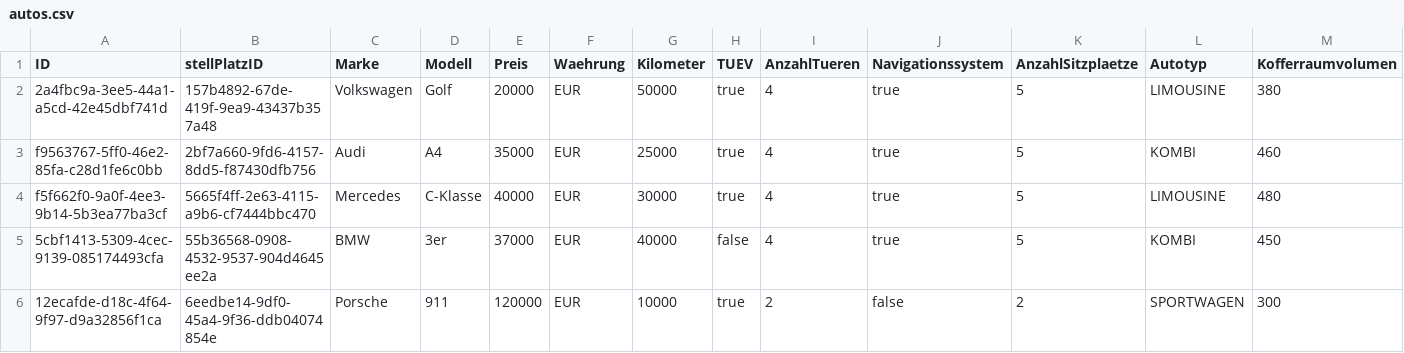
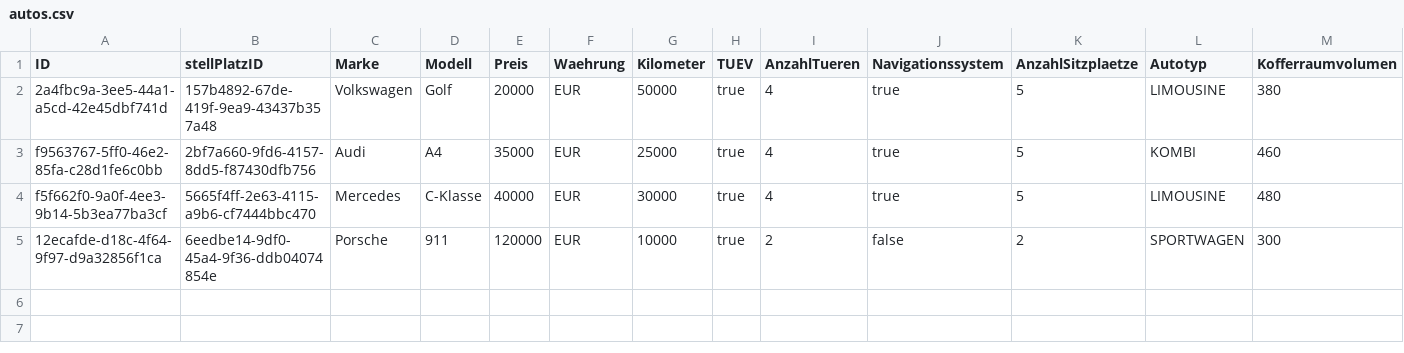
Before and after one commit to jan822/Autohaus, a CSV file: _1-Adapter-Code/target/classes/CSV/autos.csv, drawn as a sheet; the diff names each change by its address in the sheet, - before the commit and + after, or states it on an @@ line.

```diff
--- a/_1-Adapter-Code/target/classes/CSV/autos.csv
+++ b/_1-Adapter-Code/target/classes/CSV/autos.csv
-row 5: 5cbf1413-5309-4cec-9139-085174493cfa | 55b36568-0908-4532-9537-904d4645ee2a | BMW | 3er | 37000 | EUR | 40000 | false | 4 | true | 5 | KOMBI | 450
```
Also changed, not shown: _1-Adapter-Code/target/classes/CSV/motorrad.csv, _1-Adapter-Code/target/classes/CSV/stellplaetze.csv, 13 other files.
